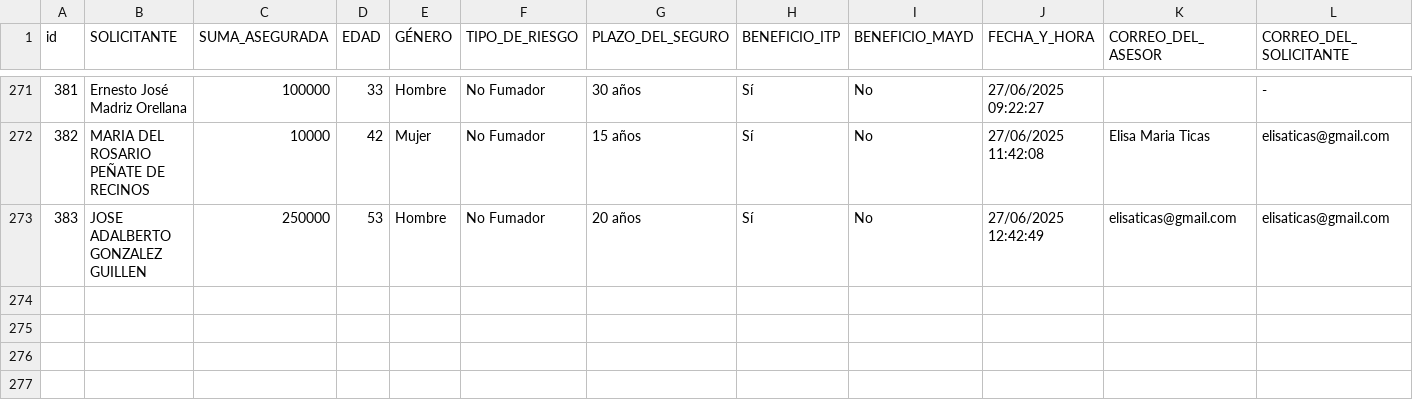
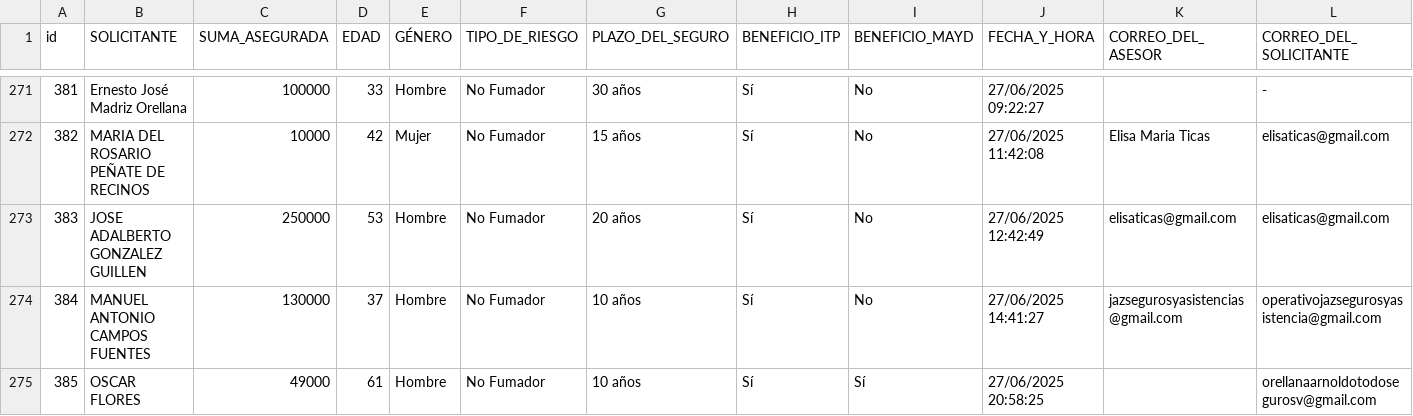
Before and after one commit to ricardoactuario/Estad-sticas, a CSV file: cotizador01.csv, drawn as a sheet; only a part is shown, gaps mark what is left out; rows hold the shown columns only; the diff names each change by its address in the sheet, - before the commit and + after, or states it on an @@ line.

Commit message:
Actualizar cotizador01.csv automáticamente

```diff
--- a/cotizador01.csv
+++ b/cotizador01.csv
+row 274: 384 | MANUEL ANTONIO CAMPOS FUENTES | 130000 | 37 | Hombre | No Fumador | 10 años | Sí | No | 27/06/2025 14:41:27 | jazsegurosyasistencias@gmail.com | operativojazsegurosyasistencia@gmail.com
+row 275: 385 | OSCAR FLORES | 49000 | 61 | Hombre | No Fumador | 10 años | Sí | Sí | 27/06/2025 20:58:25 |  | orellanaarnoldotodosegurosv@gmail.com
```
